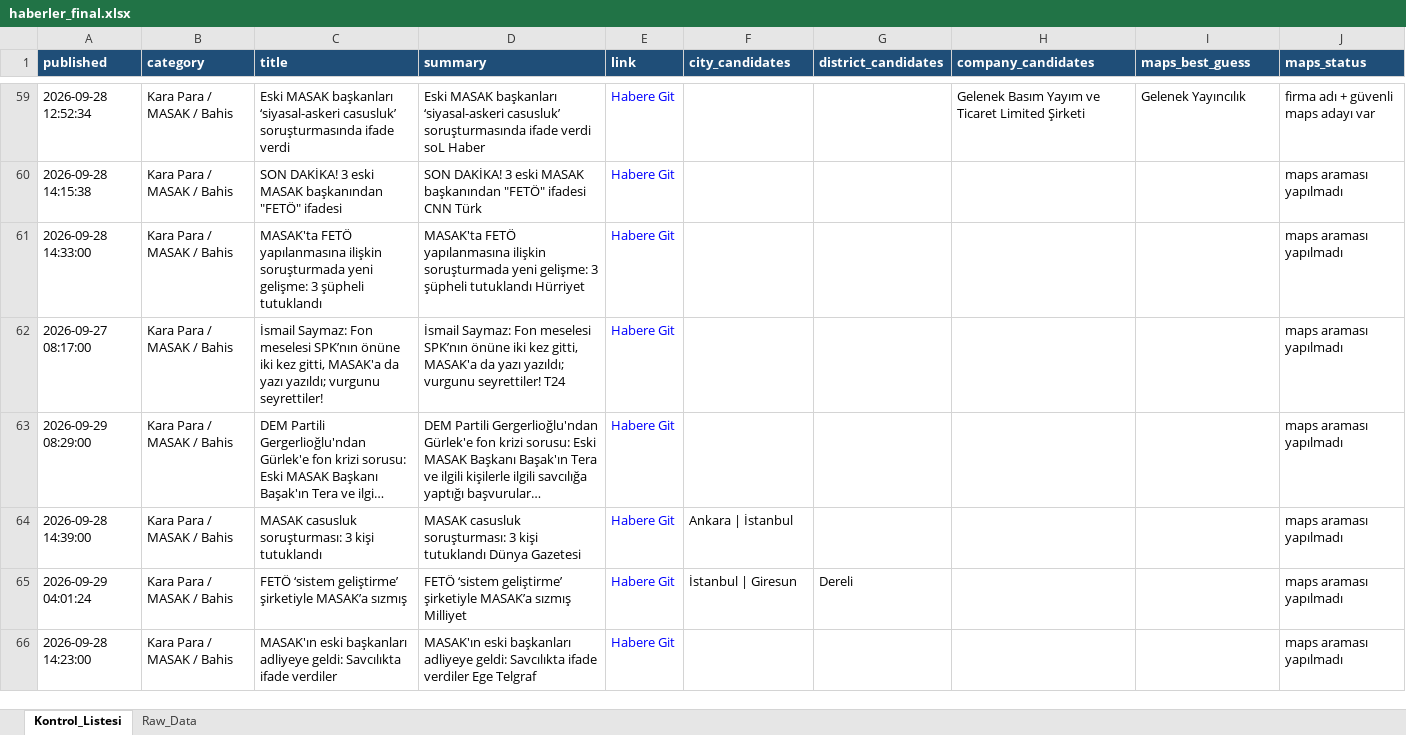
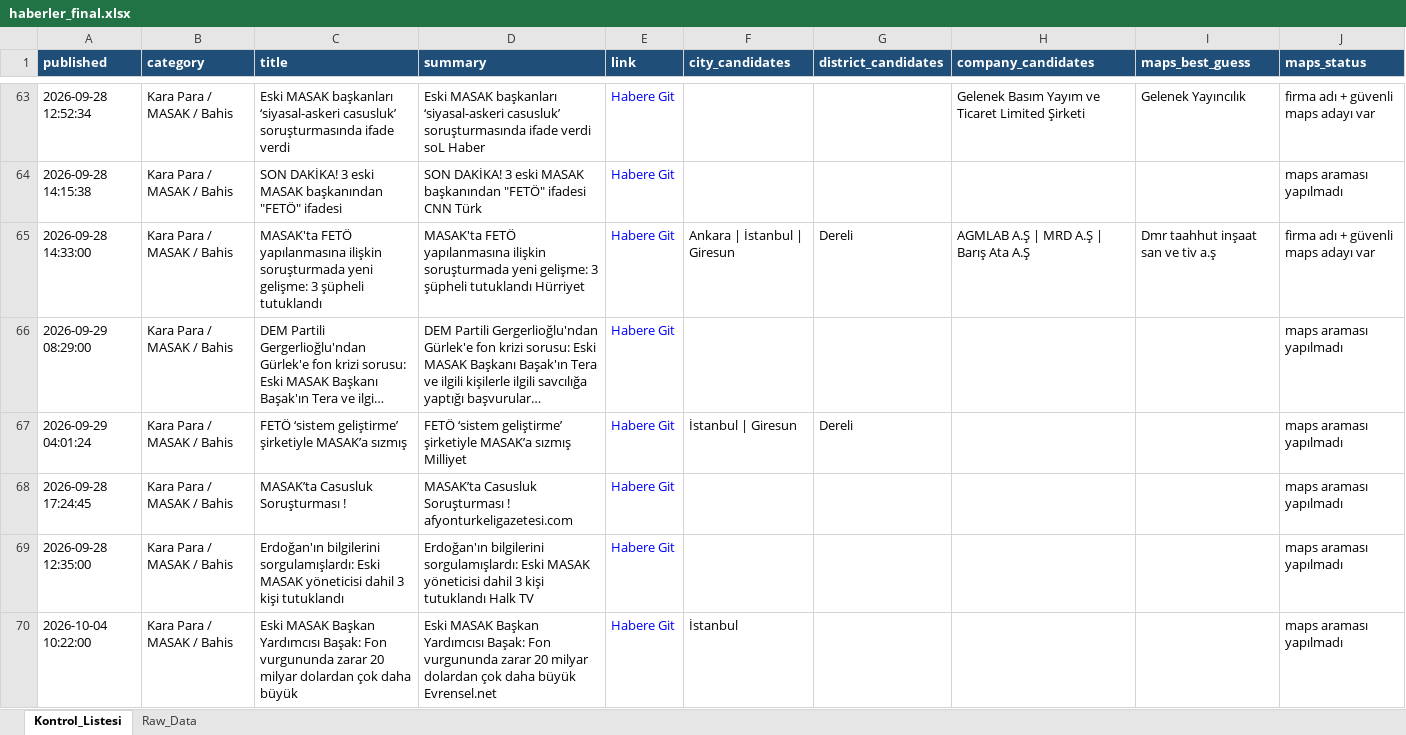
Before and after one commit to MuhammedMustafaSungur/haber-risk-monitor, an Excel workbook: data/haberler_final.xlsx, sheet Kontrol_Listesi, drawn as a sheet; only a part is shown, gaps mark what is left out; the shorter side is filled out with more unchanged rows; long unchanged cells end in …; values as stored, in another font and other column widths than the file's, no borders; removed rows and columns are numbered as before the commit, all else as after; the diff covers the shown part only; the diff names each change by its address in the sheet, - before the commit and + after, or states it on an @@ line.

```diff
--- a/data/haberler_final.xlsx (sheet Kontrol_Listesi)
+++ b/data/haberler_final.xlsx (sheet Kontrol_Listesi)
-F65 (city_candidates): (empty)
+F65 (city_candidates): Ankara | İstanbul | Giresun
-G65 (district_candidates): (empty)
+G65 (district_candidates): Dereli
-H65 (company_candidates): (empty)
+H65 (company_candidates): AGMLAB A.Ş | MRD A.Ş | Barış Ata A.Ş
-I65 (maps_best_guess): (empty)
+I65 (maps_best_guess): Dmr taahhut inşaat san ve tiv a.ş
-J65 (maps_status): maps araması yapılmadı
+J65 (maps_status): firma adı + güvenli maps adayı var
-row 62: 2026-09-27 08:17:00 | Kara Para / MASAK / Bahis | İsmail Saymaz: Fon meselesi SPK’nın önüne iki kez gitti, MASAK'a da yazı yazıldı; vurgunu seyrettiler! | İsmail Saymaz: Fon meselesi SPK’nın önüne iki kez gitti, MASAK'a da yazı yazıldı; vurgunu seyrettiler! T24 | Habere Git |  |  |  |  | maps araması yapılmadı
-row 64: 2026-09-28 14:39:00 | Kara Para / MASAK / Bahis | MASAK casusluk soruşturması: 3 kişi tutuklandı | MASAK casusluk soruşturması: 3 kişi tutuklandı Dünya Gazetesi | Habere Git | Ankara | İstanbul |  |  |  | maps araması yapılmadı
+row 68: 2026-09-28 17:24:45 | Kara Para / MASAK / Bahis | MASAK’ta Casusluk Soruşturması ! | MASAK’ta Casusluk Soruşturması ! afyonturkeligazetesi.com | Habere Git |  |  |  |  | maps araması yapılmadı
+row 69: 2026-09-28 12:35:00 | Kara Para / MASAK / Bahis | Erdoğan'ın bilgilerini sorgulamışlardı: Eski MASAK yöneticisi dahil 3 kişi tutuklandı | Erdoğan'ın bilgilerini sorgulamışlardı: Eski MASAK yöneticisi dahil 3 kişi tutuklandı Halk TV | Habere Git |  |  |  |  | maps araması yapılmadı
+row 70: 2026-10-04 10:22:00 | Kara Para / MASAK / Bahis | Eski MASAK Başkan Yardımcısı Başak: Fon vurgununda zarar 20 milyar dolardan çok daha büyük | Eski MASAK Başkan Yardımcısı Başak: Fon vurgununda zarar 20 milyar dolardan çok daha büyük Evrensel.net | Habere Git | İstanbul |  |  |  | maps araması yapılmadı
```
Also changed, not shown: 50 added rows, 46 removed rows, 24 moved rows and 123 edited cells elsewhere in this sheet, sheet Raw_Data, 1 other file.
